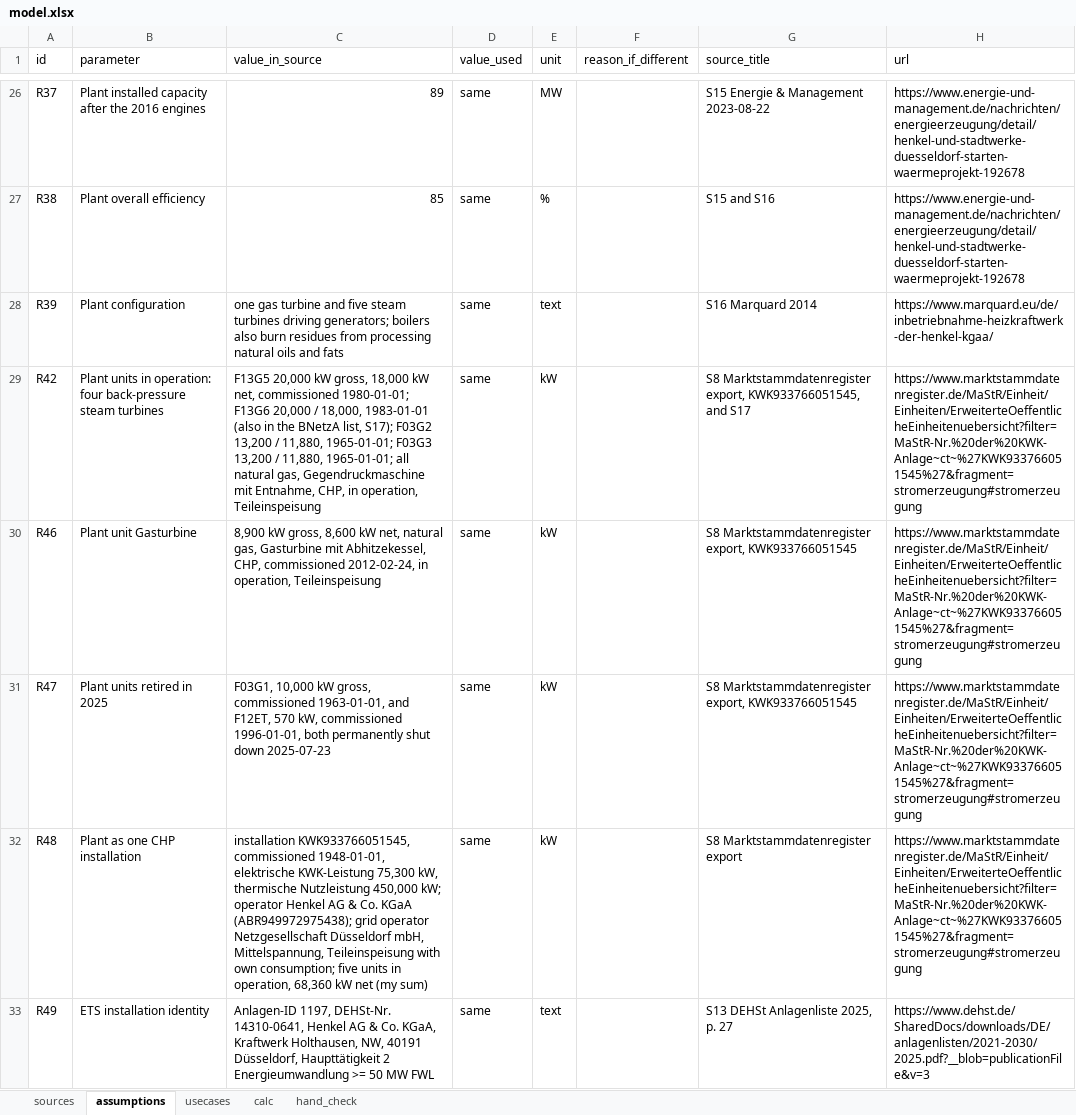
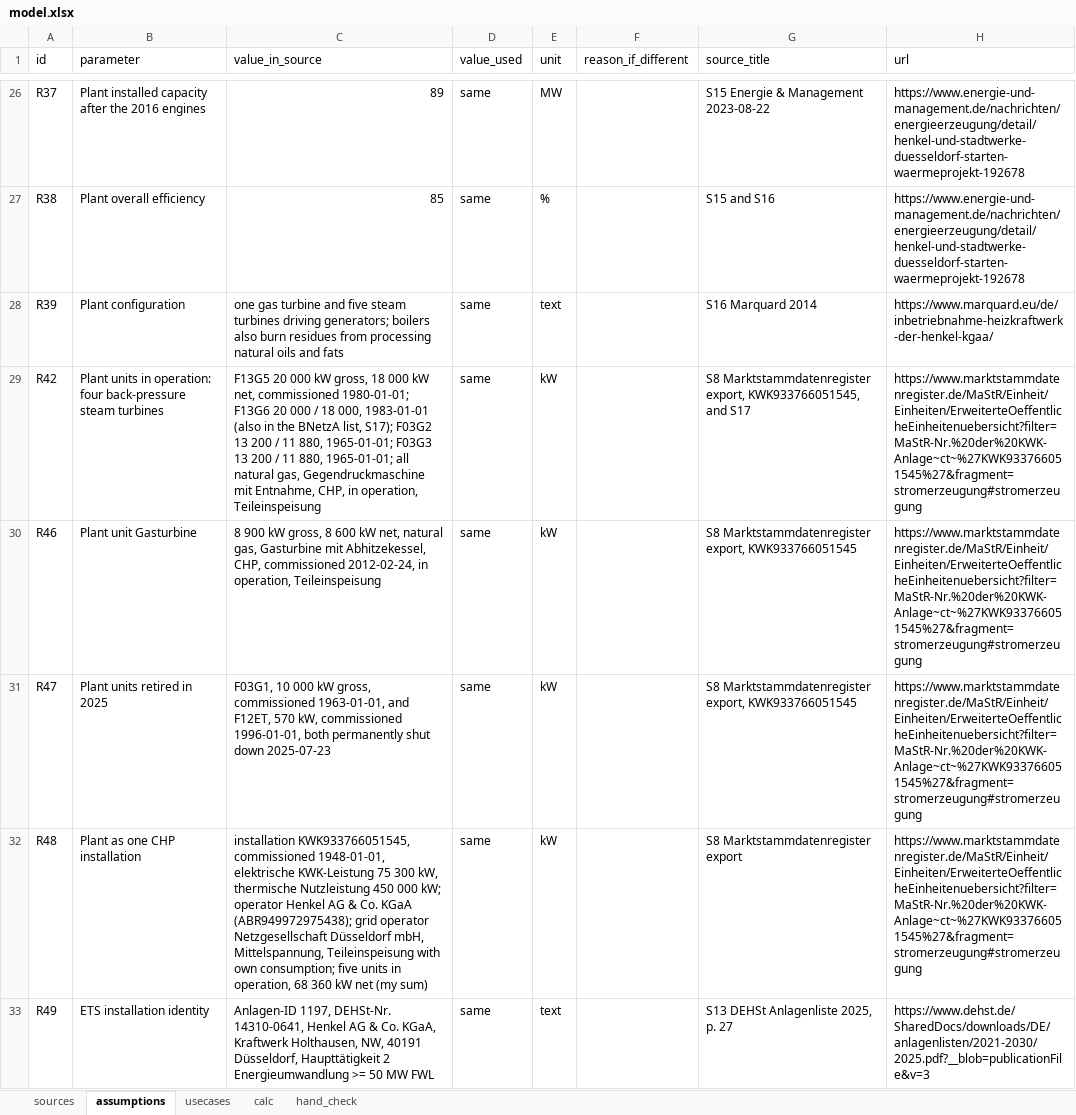
Before and after one commit to nasadov/rizm-fve-takehome-henkel, an Excel workbook: model.xlsx, sheet assumptions, drawn as a sheet; only a part is shown, gaps mark what is left out; values as stored, in another font and other column widths than the file's, no borders; the diff covers the shown part only; the diff names each change by its address in the sheet, - before the commit and + after, or states it on an @@ line.

```diff
--- a/model.xlsx (sheet assumptions)
+++ b/model.xlsx (sheet assumptions)
-C29 (value_in_source): F13G5 20,000 kW gross, 18,000 kW net, commissioned 1980-01-01; F13G6 20,000 / 18,000, 1983-01-01 (also in the BNetzA list, S17); F03G2 13,200 / 11,880, 1965-01-01; F03G3 13,200 / 11,880, 1965-01-01; all…
+C29 (value_in_source): F13G5 20 000 kW gross, 18 000 kW net, commissioned 1980-01-01; F13G6 20 000 / 18 000, 1983-01-01 (also in the BNetzA list, S17); F03G2 13 200 / 11 880, 1965-01-01; F03G3 13 200 / 11 880, 1965-01-01; all…
-C30 (value_in_source): 8,900 kW gross, 8,600 kW net,…
+C30 (value_in_source): 8 900 kW gross, 8 600 kW net,…
-C31 (value_in_source): F03G1, 10,000 kW gross,…
+C31 (value_in_source): F03G1, 10 000 kW gross,…
-C32 (value_in_source): …elektrische KWK-Leistung 75,300 kW, thermische Nutzleistung 450,000 kW; operator Henkel AG & Co. KGaA (ABR949972975438); grid operator Netzgesellschaft Düsseldorf mbH, Mittelspannung, Teileinspeisung with own consumption; five units in operation, 68,360 kW net…
+C32 (value_in_source): …elektrische KWK-Leistung 75 300 kW, thermische Nutzleistung 450 000 kW; operator Henkel AG & Co. KGaA (ABR949972975438); grid operator Netzgesellschaft Düsseldorf mbH, Mittelspannung, Teileinspeisung with own consumption; five units in operation, 68 360 kW net…
```
Also changed, not shown: 10 edited cells elsewhere in this sheet, 3 other files.
